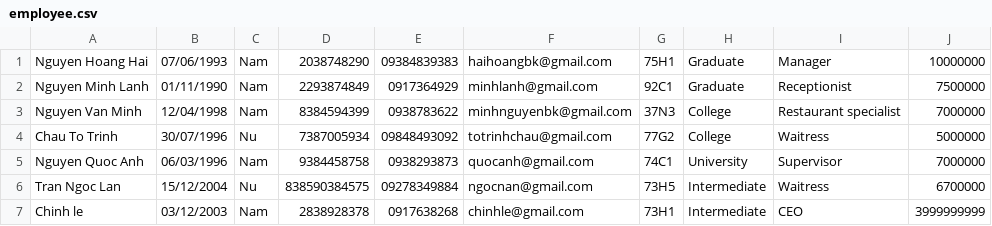
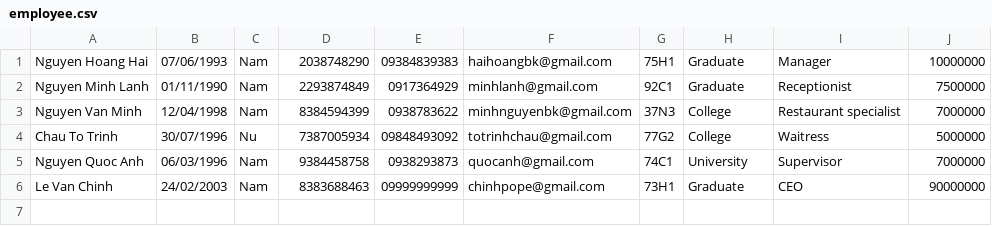
Before and after one commit to Pope24/furamaResort-mvc, a CSV file: src/data/employee.csv, drawn as a sheet; removed rows and columns are numbered as before the commit, all else as after; the diff names each change by its address in the sheet, - before the commit and + after, or states it on an @@ line.

```diff
--- a/src/data/employee.csv
+++ b/src/data/employee.csv
-row 6: Tran Ngoc Lan | 15/12/2004 | Nu | 838590384575 | 09278349884 | ngocnan@gmail.com | 73H5 | Intermediate | Waitress | 6700000
-row 7: Chinh le | 03/12/2003 | Nam | 2838928378 | 0917638268 | chinhle@gmail.com | 73H1 | Intermediate | CEO | 3999999999
+row 6: Le Van Chinh | 24/02/2003 | Nam | 8383688463 | 09999999999 | chinhpope@gmail.com | 73H1 | Graduate | CEO | 90000000
```
Also changed, not shown: out/production/FuramaResort/data/employee.csv, 20 other files.
